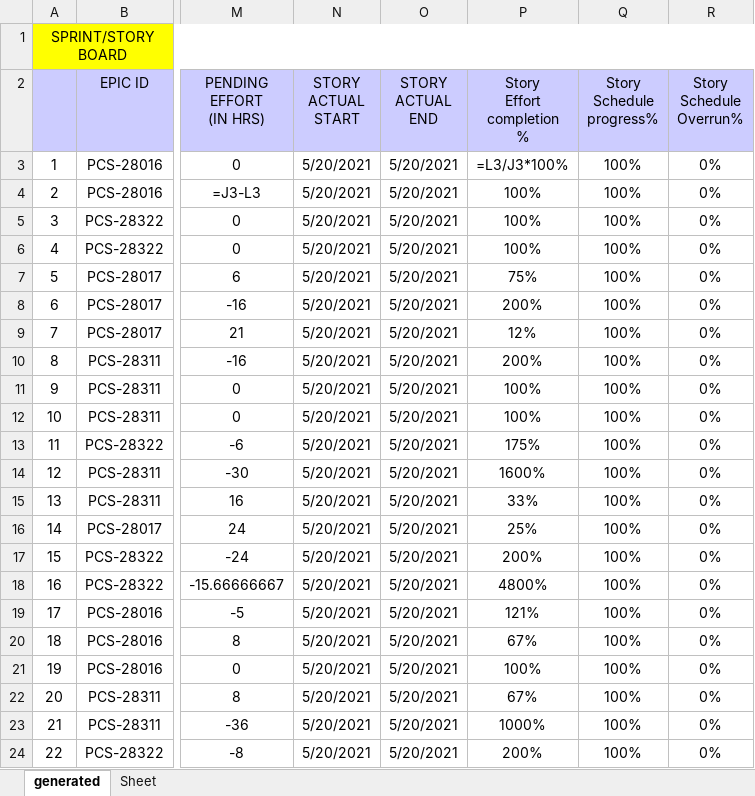
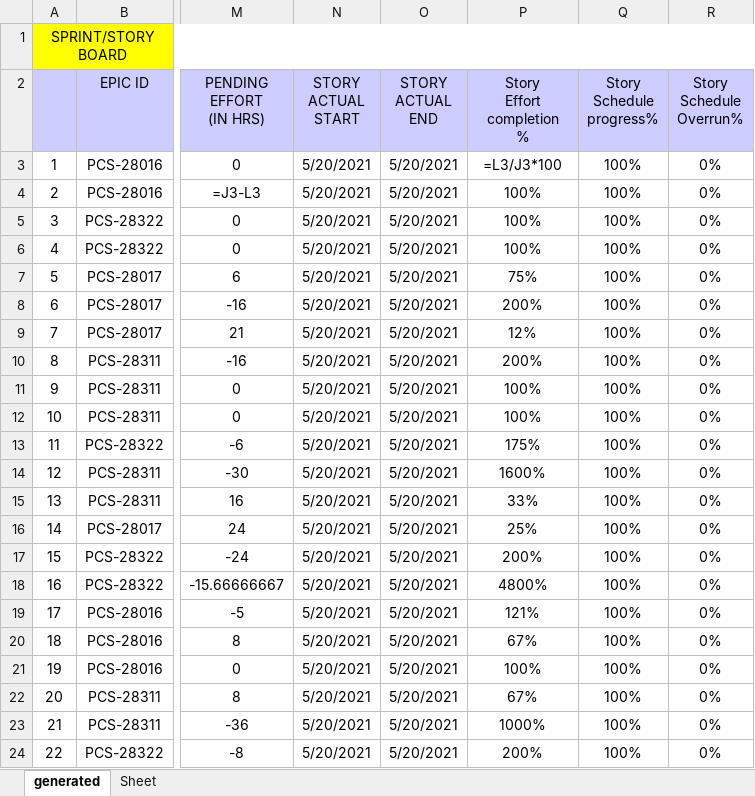
Before and after one commit to Brinda-T/generate_report, an Excel workbook: employee-details.xlsx, sheet generated, drawn as a sheet; only a part is shown, gaps mark what is left out; values as stored, in another font and other column widths than the file's, no borders; formulas without a stored value are shown as written; the diff names each change by its address in the sheet, - before the commit and + after, or states it on an @@ line.

Commit message:
updated formulae

```diff
--- a/employee-details.xlsx (sheet generated)
+++ b/employee-details.xlsx (sheet generated)
-P3 (Story Effort completion %): =L3/J3*100%
+P3 (Story Effort completion %): =L3/J3*100
```
